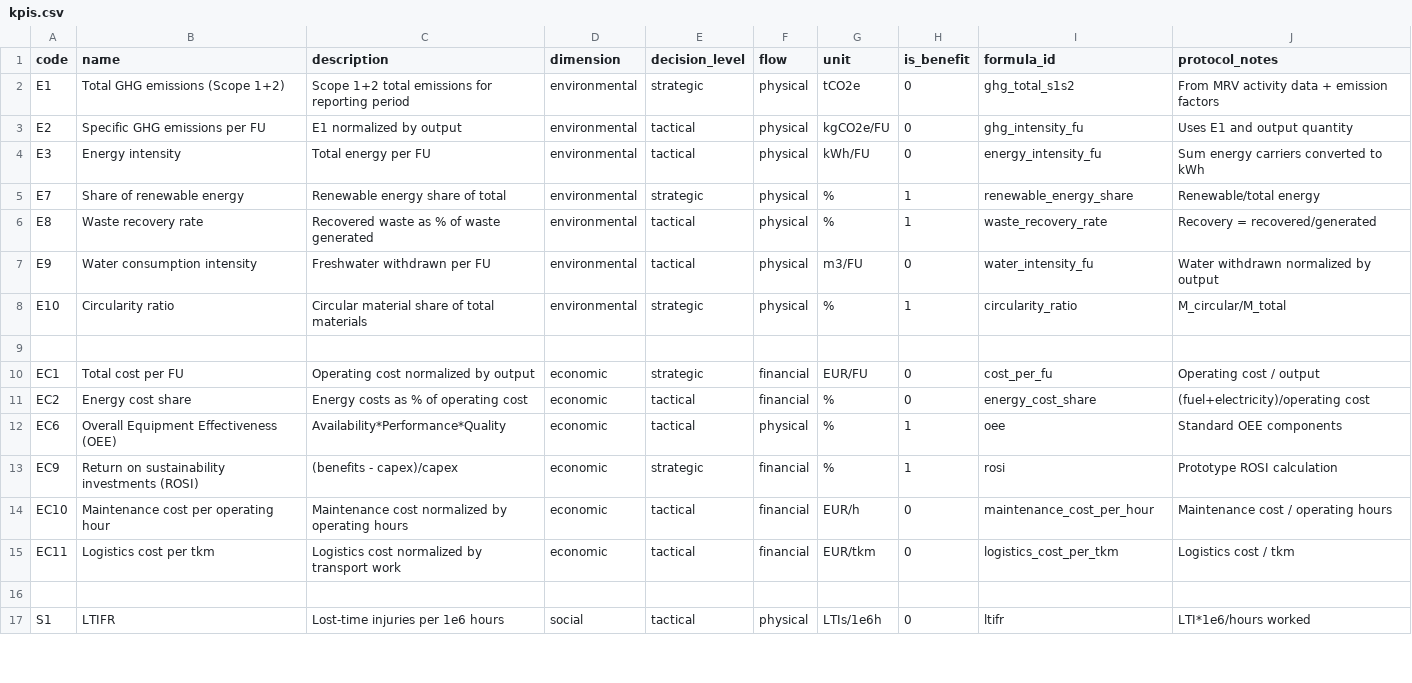
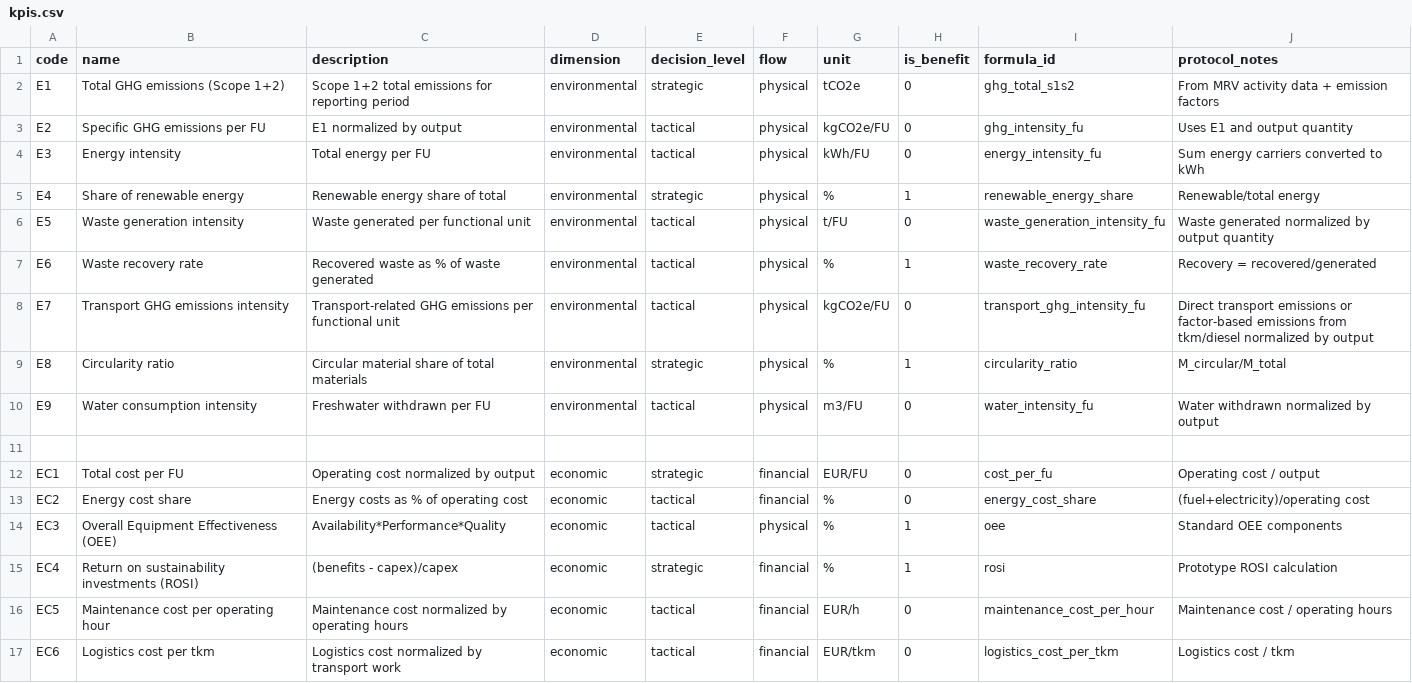
Before and after one commit to aylo93/SustainSC_DSS, a CSV file: data/kpis.csv, drawn as a sheet; only a part is shown; the shorter side is filled out with more unchanged rows; the diff covers the shown part only.

```diff
--- a/data/kpis.csv
+++ b/data/kpis.csv
@@ -4,6 +4,8 @@ E2,Specific GHG emissions per FU,E1 normalized by output,environmental,tactical,
 E3,Energy intensity,Total energy per FU,environmental,tactical,physical,kWh/FU,0,energy_intensity_fu,Sum energy carriers converted to kWh
-E7,Share of renewable energy,Renewable energy share of total,environmental,strategic,physical,%,1,renewable_energy_share,Renewable/total energy
-E8,Waste recovery rate,Recovered waste as % of waste generated,environmental,tactical,physical,%,1,waste_recovery_rate,Recovery = recovered/generated
+E4,Share of renewable energy,Renewable energy share of total,environmental,strategic,physical,%,1,renewable_energy_share,Renewable/total energy
+E5,Waste generation intensity,Waste generated per functional unit,environmental,tactical,physical,t/FU,0,waste_generation_intensity_fu,Waste generated normalized by output quantity
+E6,Waste recovery rate,Recovered waste as % of waste generated,environmental,tactical,physical,%,1,waste_recovery_rate,Recovery = recovered/generated
+E7,Transport GHG emissions intensity,Transport-related GHG emissions per functional unit,environmental,tactical,physical,kgCO2e/FU,0,transport_ghg_intensity_fu,Direct transport emissions or factor-based emissions from tkm/diesel normalized by output
+E8,Circularity ratio,Circular material share of total materials,environmental,strategic,physical,%,1,circularity_ratio,M_circular/M_total
 E9,Water consumption intensity,Freshwater withdrawn per FU,environmental,tactical,physical,m3/FU,0,water_intensity_fu,Water withdrawn normalized by output
-E10,Circularity ratio,Circular material share of total materials,environmental,strategic,physical,%,1,circularity_ratio,M_circular/M_total
 
@@ -11,5 +13,5 @@ EC1,Total cost per FU,Operating cost normalized by output,economic,strategic,fin
 EC2,Energy cost share,Energy costs as % of operating cost,economic,tactical,financial,%,0,energy_cost_share,(fuel+electricity)/operating cost
-EC6,Overall Equipment Effectiveness (OEE),Availability*Performance*Quality,economic,tactical,physical,%,1,oee,Standard OEE components
-EC9,Return on sustainability investments (ROSI),(benefits - capex)/capex,economic,strategic,financial,%,1,rosi,Prototype ROSI calculation
-EC10,Maintenance cost per operating hour,Maintenance cost normalized by operating hours,economic,tactical,financial,EUR/h,0,maintenance_cost_per_hour,Maintenance cost / operating hours
-EC11,Logistics cost per tkm,Logistics cost normalized by transport work,economic,tactical,financial,EUR/tkm,0,logistics_cost_per_tkm,Logistics cost / tkm
+EC3,Overall Equipment Effectiveness (OEE),Availability*Performance*Quality,economic,tactical,physical,%,1,oee,Standard OEE components
+EC4,Return on sustainability investments (ROSI),(benefits - capex)/capex,economic,strategic,financial,%,1,rosi,Prototype ROSI calculation
+EC5,Maintenance cost per operating hour,Maintenance cost normalized by operating hours,economic,tactical,financial,EUR/h,0,maintenance_cost_per_hour,Maintenance cost / operating hours
+EC6,Logistics cost per tkm,Logistics cost normalized by transport work,economic,tactical,financial,EUR/tkm,0,logistics_cost_per_tkm,Logistics cost / tkm
```
Also changed, not shown: 3 added rows, 1 removed row and 31 edited cells elsewhere in this file, data/vsm_steps.csv, 10 other files.
